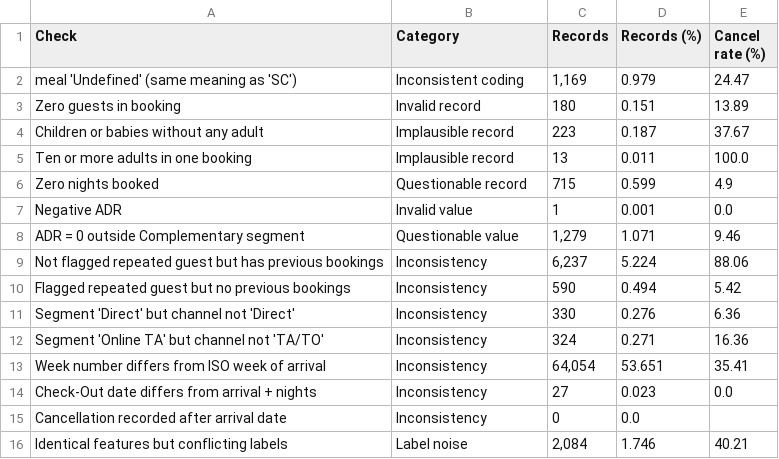
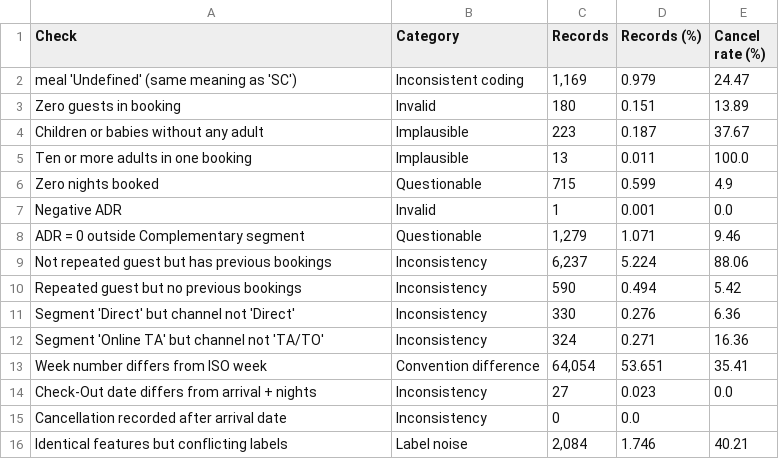
Before and after one commit to Yuzen22014685/6001CMD-hotel-booking-ml, a CSV file: tables/table3.9_noise_inconsistency.csv, drawn as a sheet.

```diff
--- a/tables/table3.9_noise_inconsistency.csv
+++ b/tables/table3.9_noise_inconsistency.csv
@@ -2,13 +2,13 @@ Check,Category,Records,Records (%),Cancel rate (%)
 meal 'Undefined' (same meaning as 'SC'),Inconsistent coding,"1,169",0.979,24.47
-Zero guests in booking,Invalid record,180,0.151,13.89
-Children or babies without any adult,Implausible record,223,0.187,37.67
-Ten or more adults in one booking,Implausible record,13,0.011,100.0
-Zero nights booked,Questionable record,715,0.599,4.9
-Negative ADR,Invalid value,1,0.001,0.0
-ADR = 0 outside Complementary segment,Questionable value,"1,279",1.071,9.46
-Not flagged repeated guest but has previous bookings,Inconsistency,"6,237",5.224,88.06
-Flagged repeated guest but no previous bookings,Inconsistency,590,0.494,5.42
+Zero guests in booking,Invalid,180,0.151,13.89
+Children or babies without any adult,Implausible,223,0.187,37.67
+Ten or more adults in one booking,Implausible,13,0.011,100.0
+Zero nights booked,Questionable,715,0.599,4.9
+Negative ADR,Invalid,1,0.001,0.0
+ADR = 0 outside Complementary segment,Questionable,"1,279",1.071,9.46
+Not repeated guest but has previous bookings,Inconsistency,"6,237",5.224,88.06
+Repeated guest but no previous bookings,Inconsistency,590,0.494,5.42
 Segment 'Direct' but channel not 'Direct',Inconsistency,330,0.276,6.36
 Segment 'Online TA' but channel not 'TA/TO',Inconsistency,324,0.271,16.36
-Week number differs from ISO week of arrival,Inconsistency,"64,054",53.651,35.41
+Week number differs from ISO week,Convention difference,"64,054",53.651,35.41
 Check-Out date differs from arrival + nights,Inconsistency,27,0.023,0.0
```
Also changed, not shown: 20 other files.
